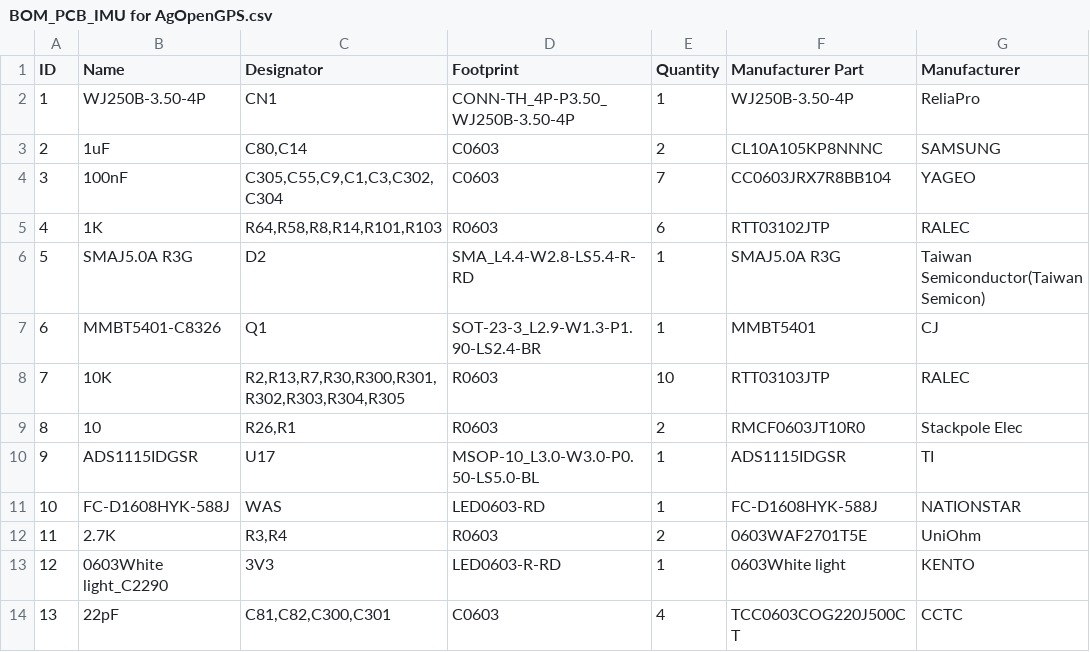
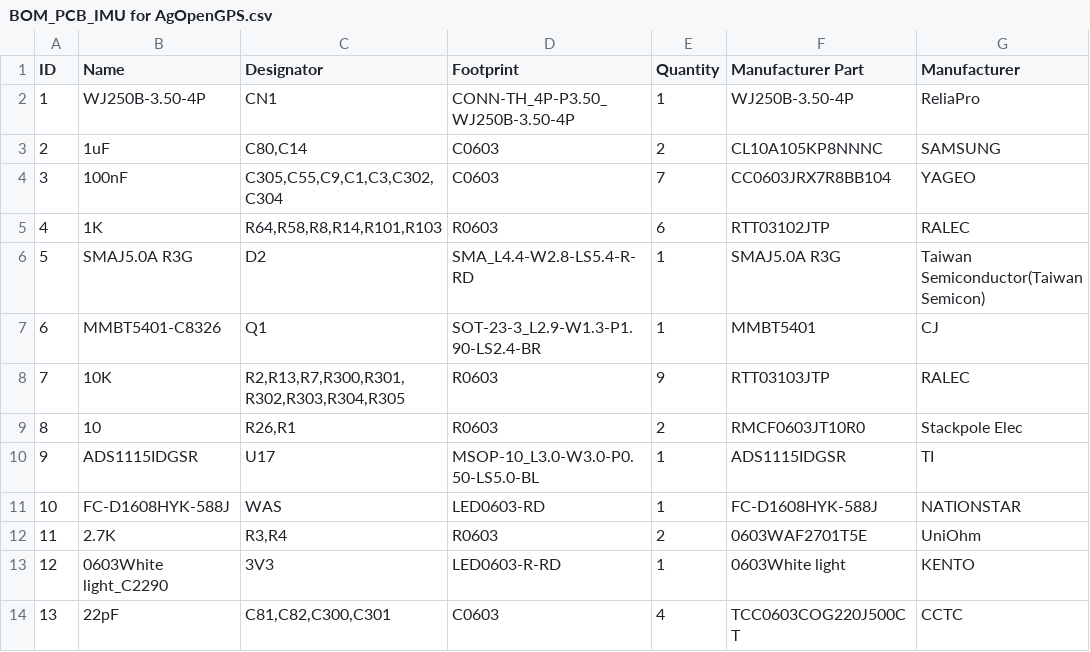
Before and after one commit to GormR/HW_for_AgOpenGPS, a CSV file: IMU_unit/production_data/BOM_PCB_IMU for AgOpenGPS.csv, drawn as a sheet; only a part is shown; the diff names each change by its address in the sheet, - before the commit and + after, or states it on an @@ line.

```diff
--- a/IMU_unit/production_data/BOM_PCB_IMU for AgOpenGPS.csv
+++ b/IMU_unit/production_data/BOM_PCB_IMU for AgOpenGPS.csv
-C8 (Designator): R2,R13,R7,R30,R300,R301,R302,R303,R304,R305
+C8 (Designator): R2,R13,R7,R300,R301,R302,R303,R304,R305
-E8 (Quantity): 10
+E8 (Quantity): 9
```
Also changed, not shown: IMU_unit/production_data/PickAndPlace_PCB_IMU for AgOpenGPS.csv.
